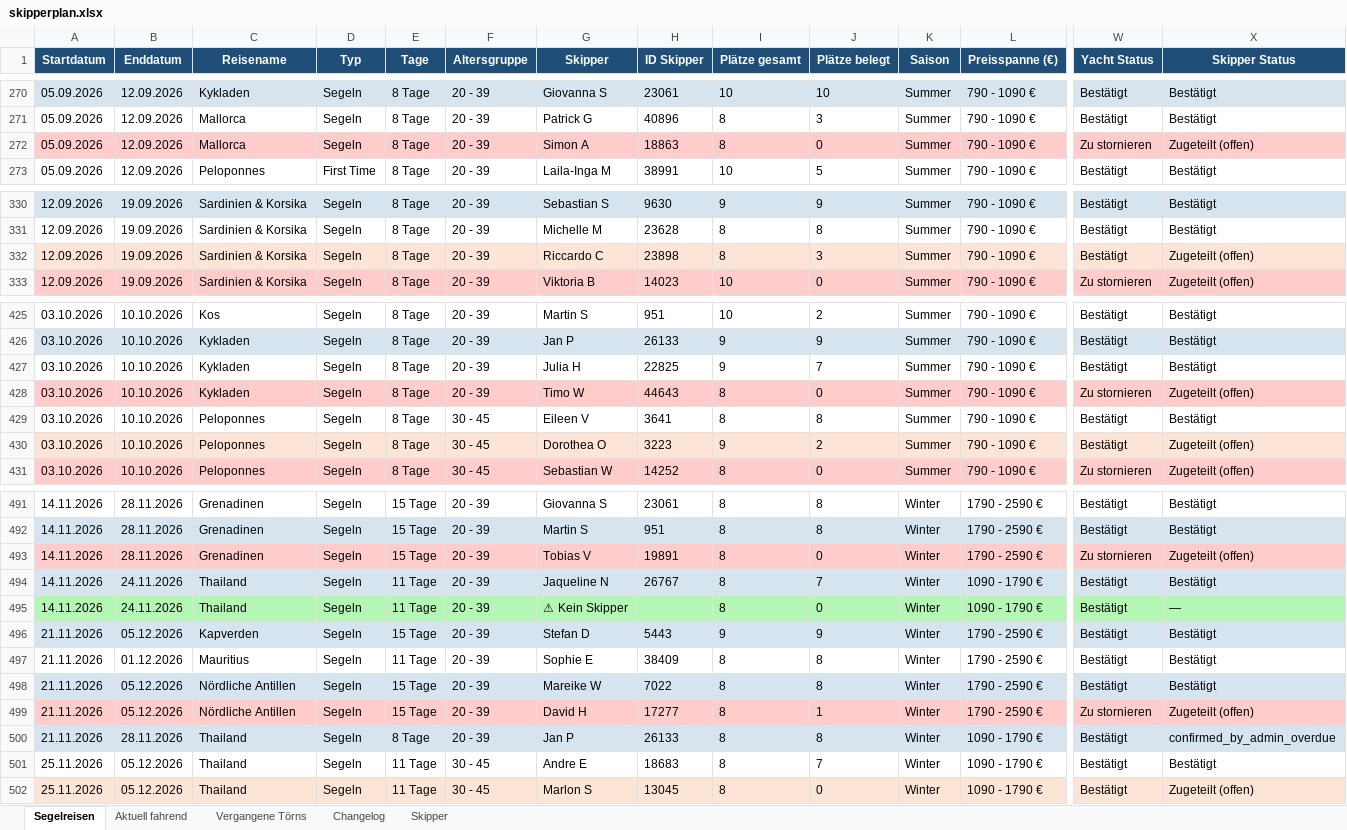
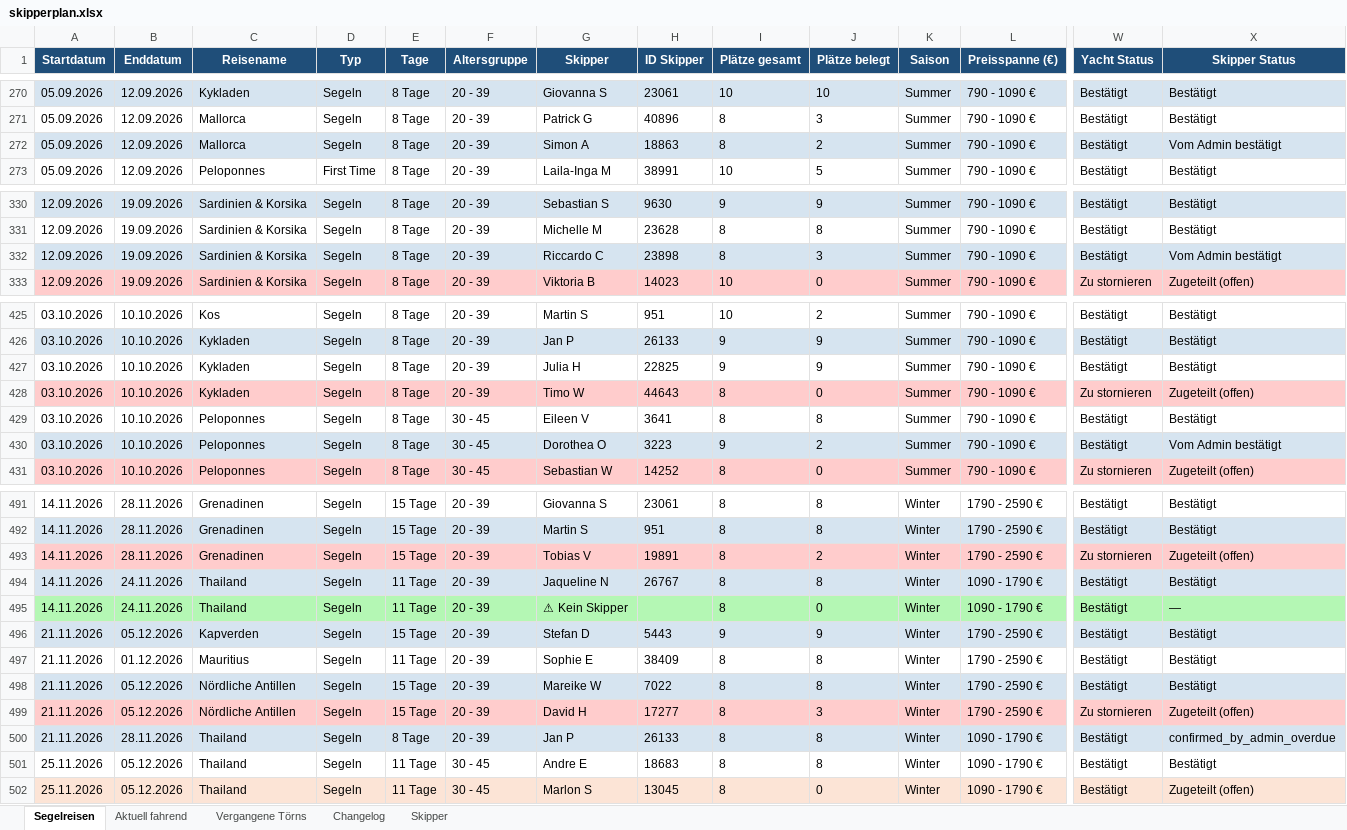
Before and after one commit to WolkeYachting/Skipperplan, an Excel workbook: skipperplan.xlsx, sheet Segelreisen, drawn as a sheet; only a part is shown, gaps mark what is left out; values as stored, in another font and other column widths than the file's, no borders; the diff covers the shown part only; the diff names each change by its address in the sheet, - before the commit and + after, or states it on an @@ line.

Commit message:
Skipperplan: 27.07.2026 03:01 UTC

```diff
--- a/skipperplan.xlsx (sheet Segelreisen)
+++ b/skipperplan.xlsx (sheet Segelreisen)
-A272:X272 fill: #FFCCCC
+A272:X272 fill: #D6E4F0
-J272 (Plätze belegt): 0
+J272 (Plätze belegt): 2
-W272 (Yacht Status): Zu stornieren
+W272 (Yacht Status): Bestätigt
-X272 (Skipper Status): Zugeteilt (offen)
+X272 (Skipper Status): Vom Admin bestätigt
-A332:X332 fill: #FCE4D6
+A332:X332 fill: #D6E4F0
-X332 (Skipper Status): Zugeteilt (offen)
+X332 (Skipper Status): Vom Admin bestätigt
-J427 (Plätze belegt): 7
+J427 (Plätze belegt): 9
-A430:X430 fill: #FCE4D6
+A430:X430 fill: #D6E4F0
-X430 (Skipper Status): Zugeteilt (offen)
+X430 (Skipper Status): Vom Admin bestätigt
-J493 (Plätze belegt): 0
+J493 (Plätze belegt): 2
-J494 (Plätze belegt): 7
+J494 (Plätze belegt): 8
-J499 (Plätze belegt): 1
+J499 (Plätze belegt): 3
-J501 (Plätze belegt): 7
+J501 (Plätze belegt): 8
```
Also changed, not shown: 33 edited cells and cell formats elsewhere in this sheet.
